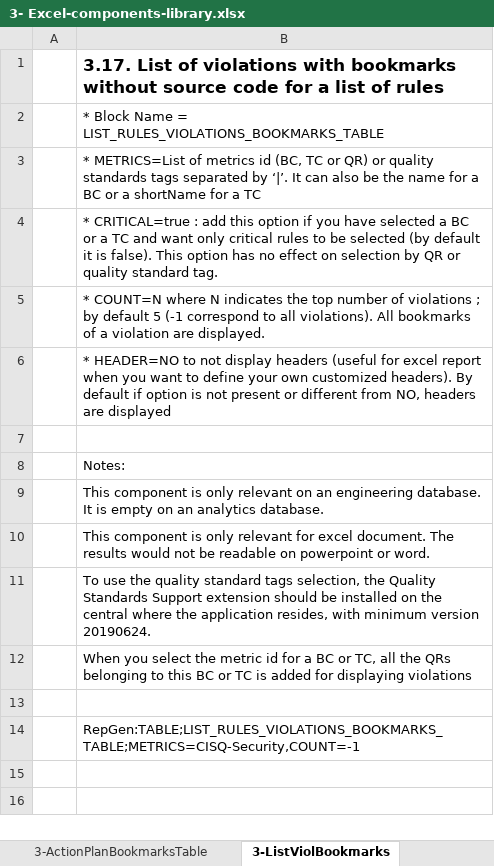
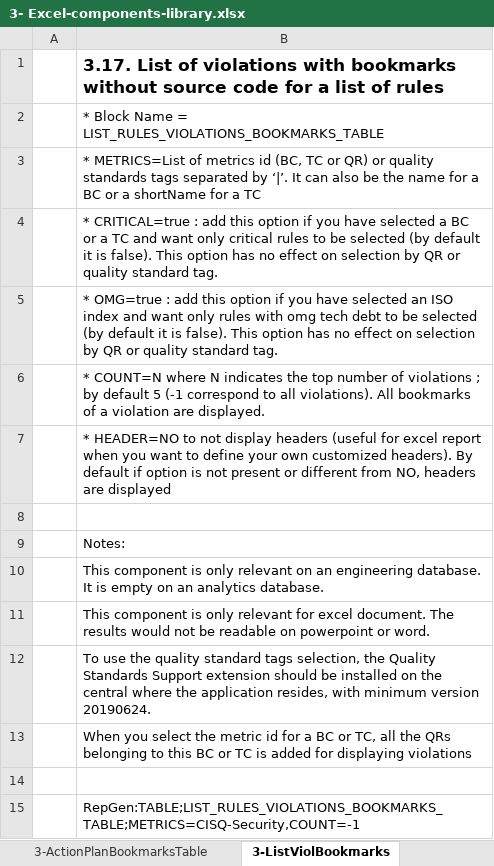
Before and after one commit to CAST-projects/CAST-ReportGenerator, an Excel workbook: CastReporting.Reporting.Core/Templates/Application/Component library/3- Excel-components-library.xlsx, sheet 3-ListViolBookmarks, drawn as a sheet; values as stored, in another font and other column widths than the file's, no borders; the diff names each change by its address in the sheet, - before the commit and + after, or states it on an @@ line.

```diff
--- a/CastReporting.Reporting.Core/Templates/Application/Component library/3- Excel-components-library.xlsx (sheet 3-ListViolBookmarks)
+++ b/CastReporting.Reporting.Core/Templates/Application/Component library/3- Excel-components-library.xlsx (sheet 3-ListViolBookmarks)
+row 5:  | * OMG=true : add this option if you have selected an ISO index and want only rules with omg tech debt to be selected (by default it is false). This option has no effect on selection by QR or quality standard tag.
```
Also changed, not shown: CastReporting.Reporting.Core/Templates/Application/Compliance reports/ISO-5055 Full Detailed Report - OMG Technical Debt Edition.xlsx, CastReporting.Reporting.Core/Templates/Application/Compliance reports/ISO-5055 Full Detailed Report.xlsx, 8 other files.
